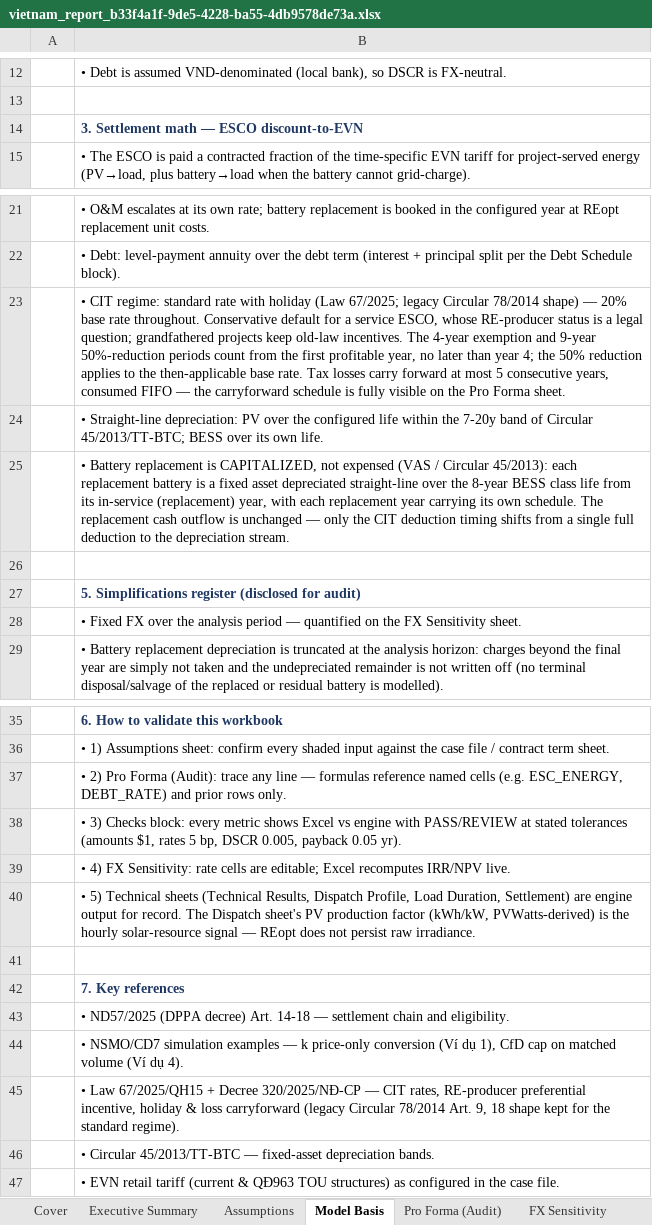
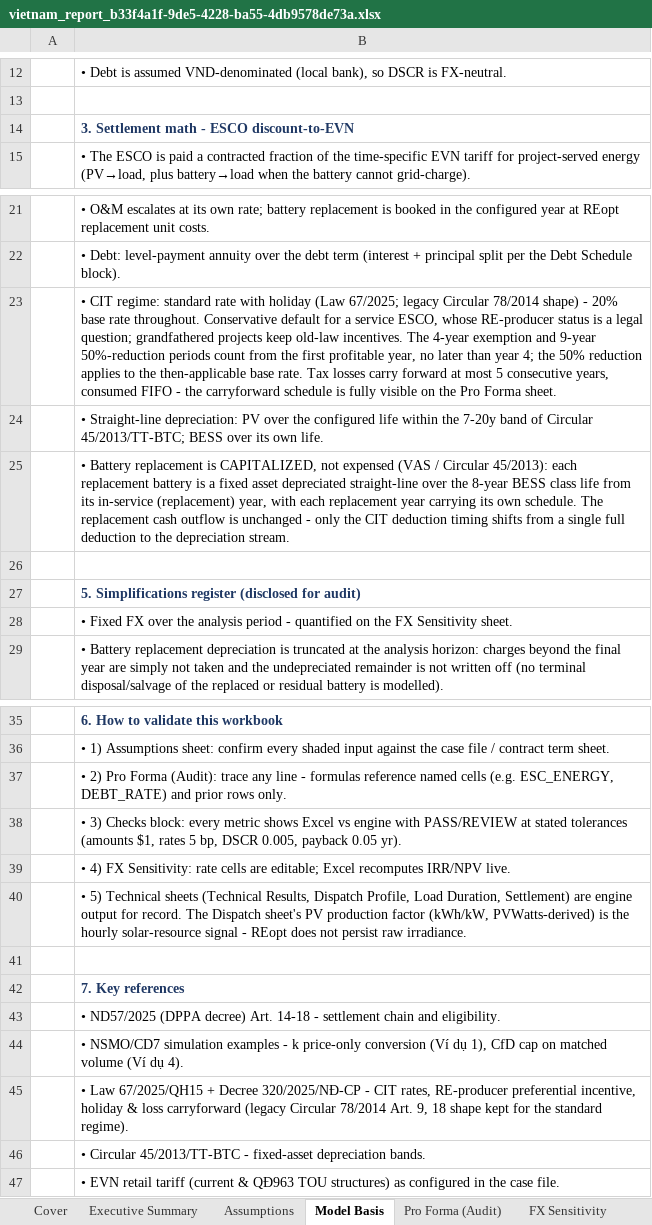
Before and after one commit to Kongnh/Reopt-API, an Excel workbook: outputs/vietnam_case/factory_a/case_3/vietnam_report_b33f4a1f-9de5-4228-ba55-4db9578de73a.xlsx, sheet Model Basis, drawn as a sheet; only a part is shown, gaps mark what is left out; values as stored, in another font and other column widths than the file's, no borders; the diff names each change by its address in the sheet, - before the commit and + after, or states it on an @@ line.

```diff
--- a/outputs/vietnam_case/factory_a/case_3/vietnam_report_b33f4a1f-9de5-4228-ba55-4db9578de73a.xlsx (sheet Model Basis)
+++ b/outputs/vietnam_case/factory_a/case_3/vietnam_report_b33f4a1f-9de5-4228-ba55-4db9578de73a.xlsx (sheet Model Basis)
-B14: 3. Settlement math — ESCO discount-to-EVN
+B14: 3. Settlement math - ESCO discount-to-EVN
-B23: …78/2014 shape) — 20% base rate throughout. Conservative default for a service ESCO, whose RE-producer status is a legal question; grandfathered projects keep old-law incentives. The 4-year exemption and 9-year 50%-reduction periods count from the first profitable year, no later than year 4; the 50% reduction applies to the then-applicable base rate. Tax losses carry forward at most 5 consecutive years, consumed FIFO — the carryforward…
+B23: …78/2014 shape) - 20% base rate throughout. Conservative default for a service ESCO, whose RE-producer status is a legal question; grandfathered projects keep old-law incentives. The 4-year exemption and 9-year 50%-reduction periods count from the first profitable year, no later than year 4; the 50% reduction applies to the then-applicable base rate. Tax losses carry forward at most 5 consecutive years, consumed FIFO - the carryforward…
-B25: …is unchanged — only the…
+B25: …is unchanged - only the…
-B28: …analysis period — quantified on…
+B28: …analysis period - quantified on…
-B37: …any line — formulas reference…
+B37: …any line - formulas reference…
-B40: …solar-resource signal — REopt does…
+B40: …solar-resource signal - REopt does…
-B43: …Art. 14-18 — settlement chain…
+B43: …Art. 14-18 - settlement chain…
-B44: …simulation examples — k price-only…
+B44: …simulation examples - k price-only…
-B45: …Decree 320/2025/NĐ-CP — CIT rates,…
+B45: …Decree 320/2025/NĐ-CP - CIT rates,…
-B46: …Circular 45/2013/TT-BTC — fixed-asset depreciation…
+B46: …Circular 45/2013/TT-BTC - fixed-asset depreciation…
```
Also changed, not shown: sheet Dispatch Profile, sheet Developer Returns, sheet Buyer Analysis, sheet Pro Forma (Audit), sheet Executive Summary, sheet FX Sensitivity, 3 more sheets, charts or pictures, outputs/vietnam_case/factory_a/case_1/vietnam_report_3dd5bf1f-fa51-4f1e-aa64-d24ae11a1820.xlsx, outputs/vietnam_case/factory_a/case_2/vietnam_report_554ee85a-6f3c-4077-8dcb-0145406d4e6e.xlsx, 4 other files.
